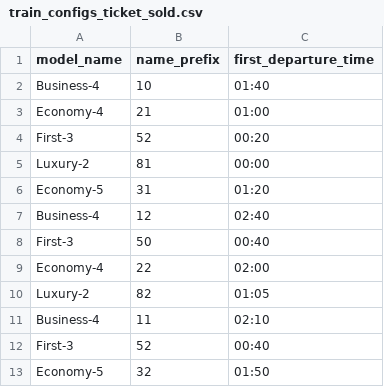
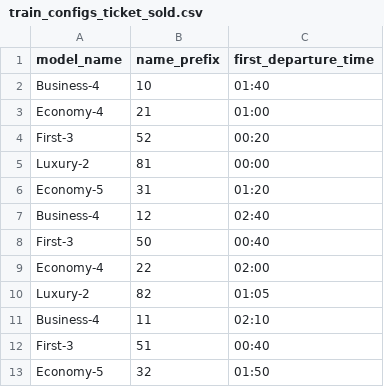
Before and after one commit to showwin/ISHOCON3, a CSV file: benchmark/bench/data/train_configs_ticket_sold.csv, drawn as a sheet.

```diff
--- a/benchmark/bench/data/train_configs_ticket_sold.csv
+++ b/benchmark/bench/data/train_configs_ticket_sold.csv
@@ -11,3 +11,3 @@ Luxury-2,82,01:05
 Business-4,11,02:10
-First-3,52,00:40
+First-3,51,00:40
 Economy-5,32,01:50
```
Also changed, not shown: 2 other files.
